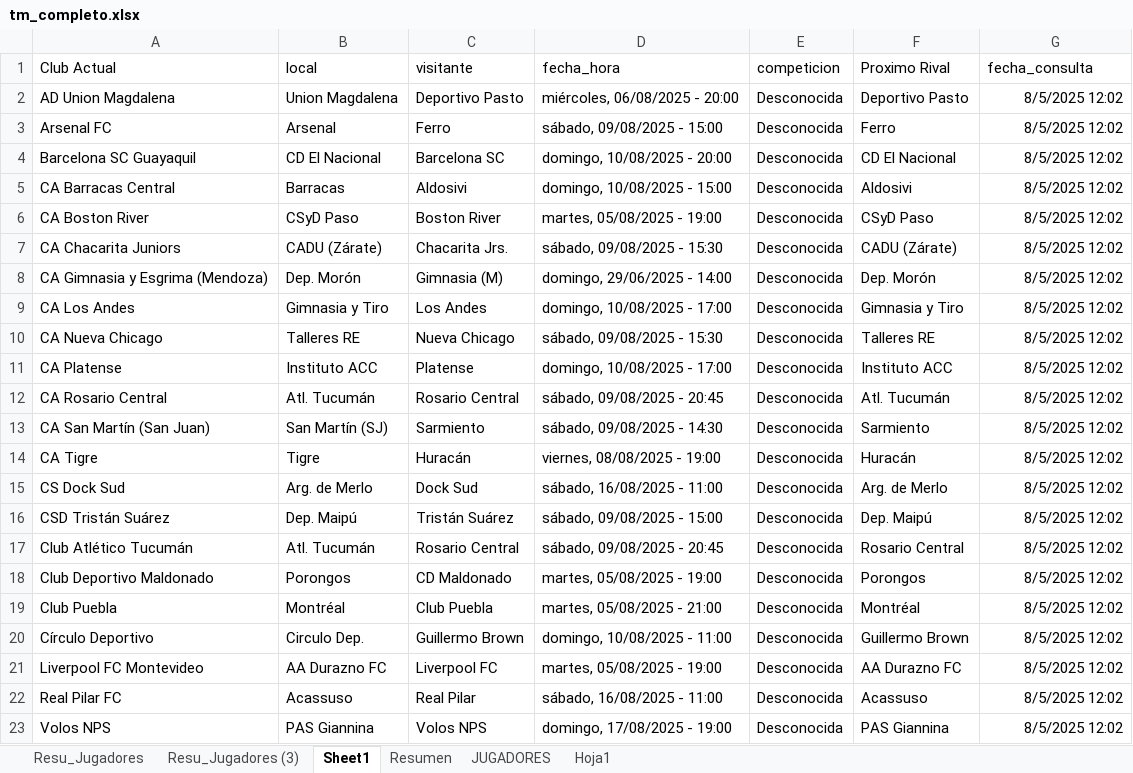
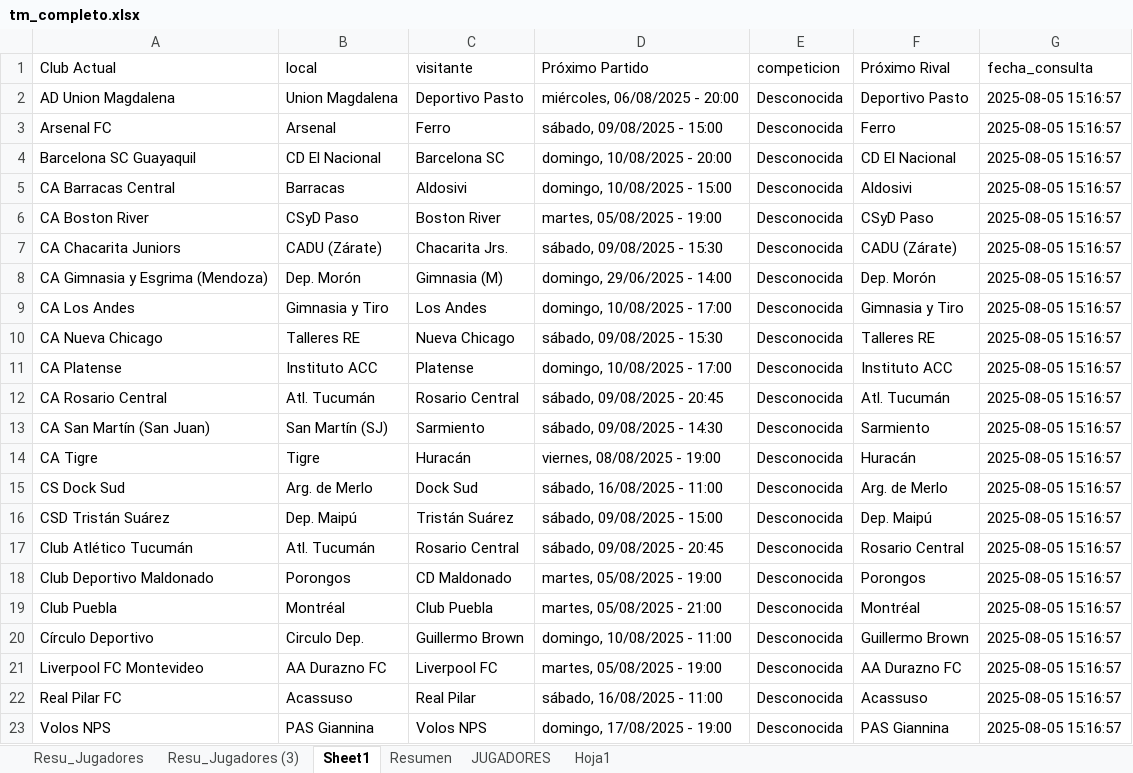
Before and after one commit to Independiente7L/infoavellared, an Excel workbook: tm_completo.xlsx, sheet Sheet1, drawn as a sheet; values as stored, in another font and other column widths than the file's, no borders; table styles not drawn; the diff names each change by its address in the sheet, - before the commit and + after, or states it on an @@ line.

```diff
--- a/tm_completo.xlsx (sheet Sheet1)
+++ b/tm_completo.xlsx (sheet Sheet1)
-D1: fecha_hora
+D1: Próximo Partido
-F1: Proximo Rival
+F1: Próximo Rival
-G2:G23 (fecha_consulta): 8/5/2025 12:02
+G2:G23 (fecha_consulta): 2025-08-05 15:16:57
```
Also changed, not shown: sheet Resu_Jugadores, sheet Resumen, sheet Resu_Jugadores (3), backup_proximos_partidos.xlsx, jugadores_transfermarkt.xlsx, 12 other files.
